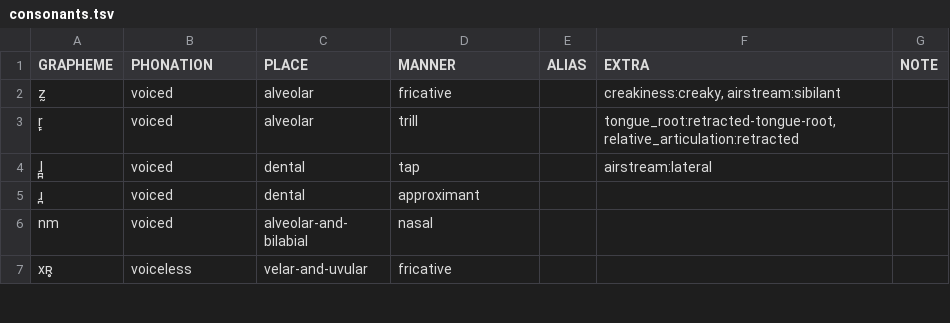
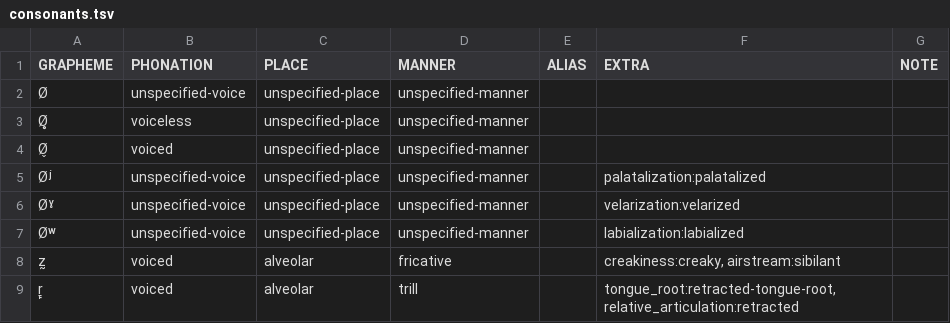
Before and after one commit to cldf-clts/clts, a TSV file: pkg/transcriptionsystems/bipa/consonants.tsv, drawn as a sheet; only a part is shown; the shorter side is filled out with more unchanged rows; the diff names each change by its address in the sheet, - before the commit and + after, or states it on an @@ line.

Commit message:
Update consonants.tsv

```diff
--- a/pkg/transcriptionsystems/bipa/consonants.tsv
+++ b/pkg/transcriptionsystems/bipa/consonants.tsv
+row 2: Ø | unspecified-voice | unspecified-place | unspecified-manner
+row 3: Ø̥ | voiceless | unspecified-place | unspecified-manner
+row 4: Ø̬ | voiced | unspecified-place | unspecified-manner
+row 5: Øʲ | unspecified-voice | unspecified-place | unspecified-manner |  | palatalization:palatalized
+row 6: Øˠ | unspecified-voice | unspecified-place | unspecified-manner |  | velarization:velarized
+row 7: Øʷ | unspecified-voice | unspecified-place | unspecified-manner |  | labialization:labialized
```
